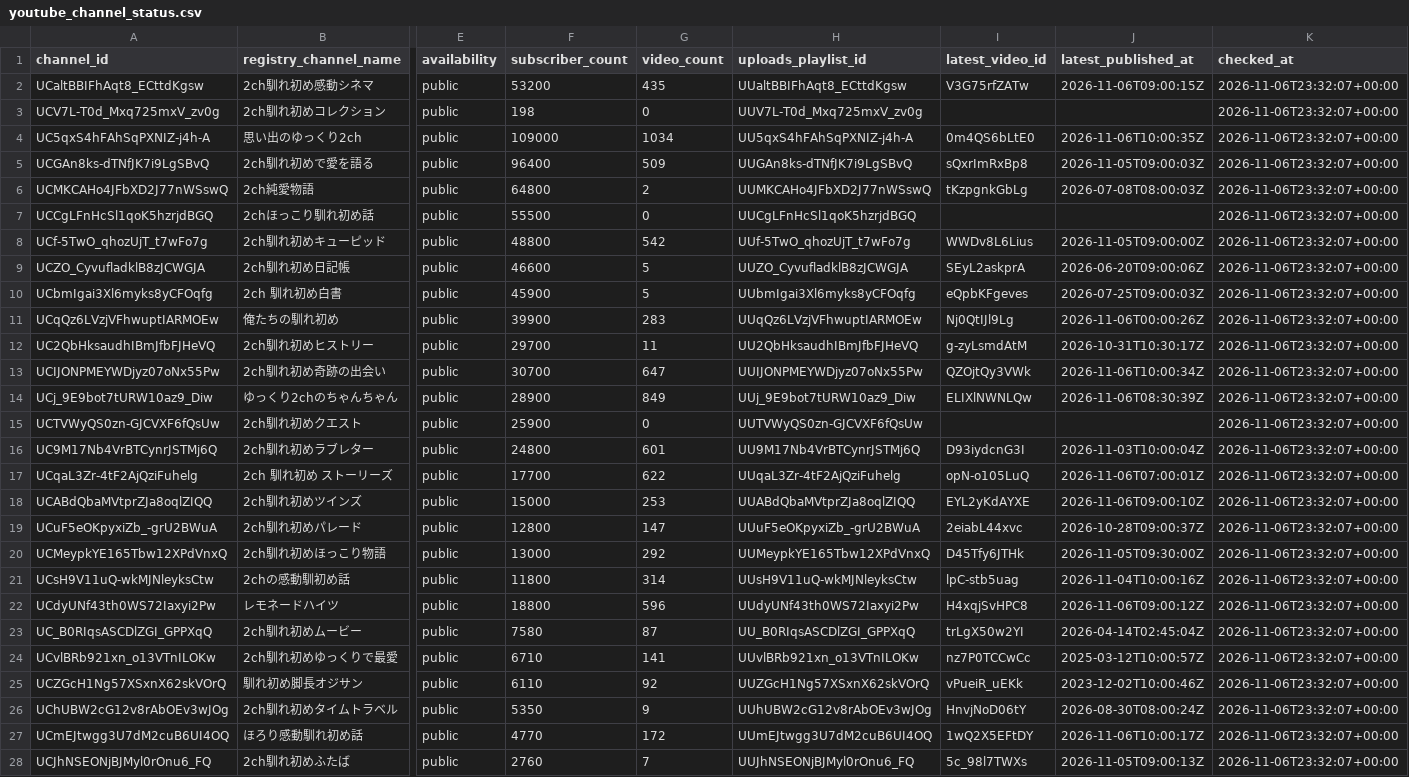
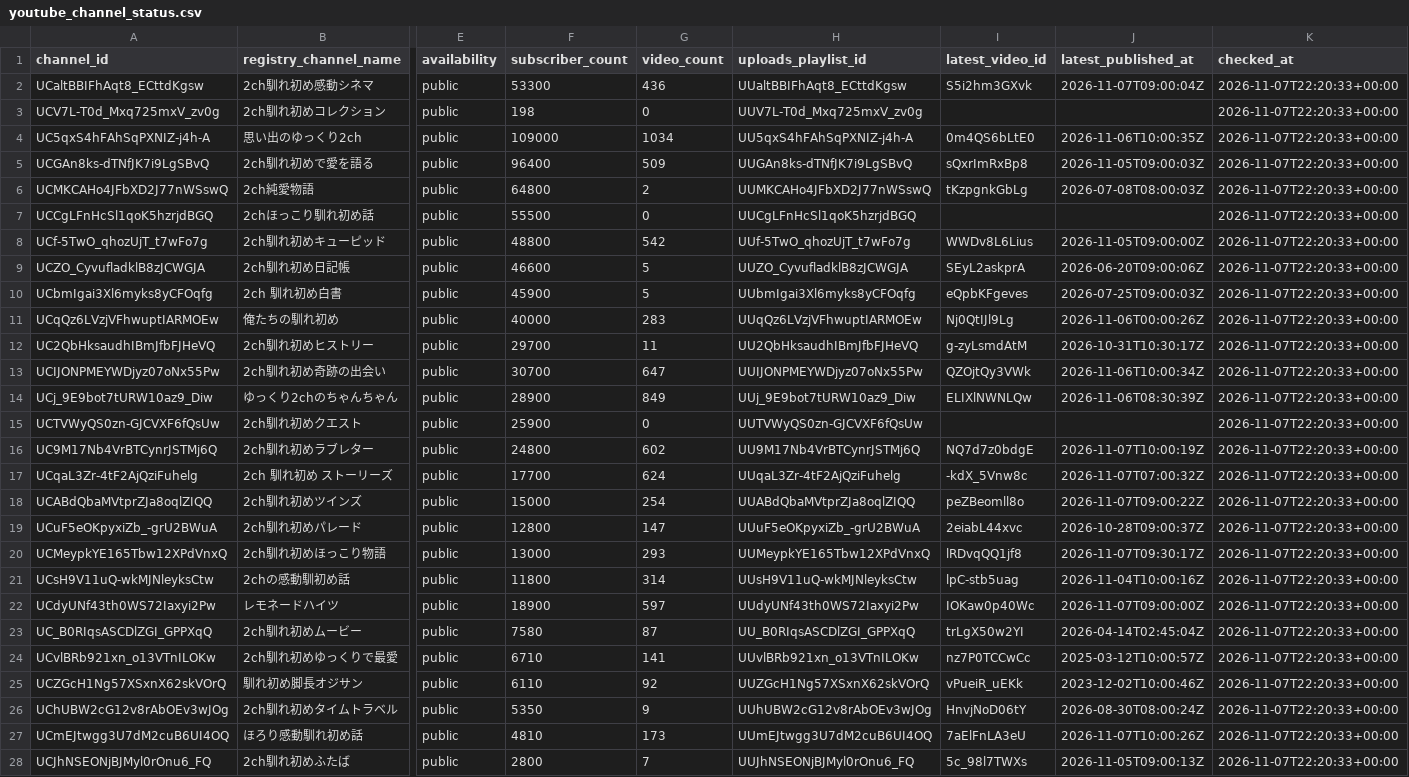
Before and after one commit to japonismy/naresome-kikaku-research, a CSV file: data_sources/youtube_channel_status.csv, drawn as a sheet; only a part is shown, gaps mark what is left out; the diff covers the shown part only; the diff names each change by its address in the sheet, - before the commit and + after, or states it on an @@ line.

```diff
--- a/data_sources/youtube_channel_status.csv
+++ b/data_sources/youtube_channel_status.csv
-F2 (subscriber_count): 53200
+F2 (subscriber_count): 53300
-G2 (video_count): 435
+G2 (video_count): 436
-I2 (latest_video_id): V3G75rfZATw
+I2 (latest_video_id): S5i2hm3GXvk
-J2 (latest_published_at): 2026-11-06T09:00:15Z
+J2 (latest_published_at): 2026-11-07T09:00:04Z
-K2:K28 (checked_at): 2026-11-06T23:32:07+00:00
+K2:K28 (checked_at): 2026-11-07T22:20:33+00:00
-F11 (subscriber_count): 39900
+F11 (subscriber_count): 40000
-G16 (video_count): 601
+G16 (video_count): 602
-I16 (latest_video_id): D93iydcnG3I
+I16 (latest_video_id): NQ7d7z0bdgE
-J16 (latest_published_at): 2026-11-03T10:00:04Z
+J16 (latest_published_at): 2026-11-07T10:00:19Z
-G17 (video_count): 622
+G17 (video_count): 624
-I17 (latest_video_id): opN-o105LuQ
+I17 (latest_video_id): -kdX_5Vnw8c
-J17 (latest_published_at): 2026-11-06T07:00:01Z
+J17 (latest_published_at): 2026-11-07T07:00:32Z
-G18 (video_count): 253
+G18 (video_count): 254
-I18 (latest_video_id): EYL2yKdAYXE
+I18 (latest_video_id): peZBeomll8o
-J18 (latest_published_at): 2026-11-06T09:00:10Z
+J18 (latest_published_at): 2026-11-07T09:00:22Z
-G20 (video_count): 292
+G20 (video_count): 293
-I20 (latest_video_id): D45Tfy6JTHk
+I20 (latest_video_id): lRDvqQQ1jf8
-J20 (latest_published_at): 2026-11-05T09:30:00Z
+J20 (latest_published_at): 2026-11-07T09:30:17Z
-F22 (subscriber_count): 18800
+F22 (subscriber_count): 18900
-G22 (video_count): 596
+G22 (video_count): 597
-I22 (latest_video_id): H4xqjSvHPC8
+I22 (latest_video_id): IOKaw0p40Wc
-J22 (latest_published_at): 2026-11-06T09:00:12Z
+J22 (latest_published_at): 2026-11-07T09:00:00Z
-F27 (subscriber_count): 4770
+F27 (subscriber_count): 4810
-G27 (video_count): 172
+G27 (video_count): 173
-I27 (latest_video_id): 1wQ2X5EFtDY
+I27 (latest_video_id): 7aElFnLA3eU
-J27 (latest_published_at): 2026-11-06T10:00:17Z
+J27 (latest_published_at): 2026-11-07T10:00:26Z
-F28 (subscriber_count): 2760
+F28 (subscriber_count): 2800
```
Also changed, not shown: 30 edited cells elsewhere in this file, data_sources/youtube_current_stats.csv, reports/channel_scope.csv, 8 other files.
